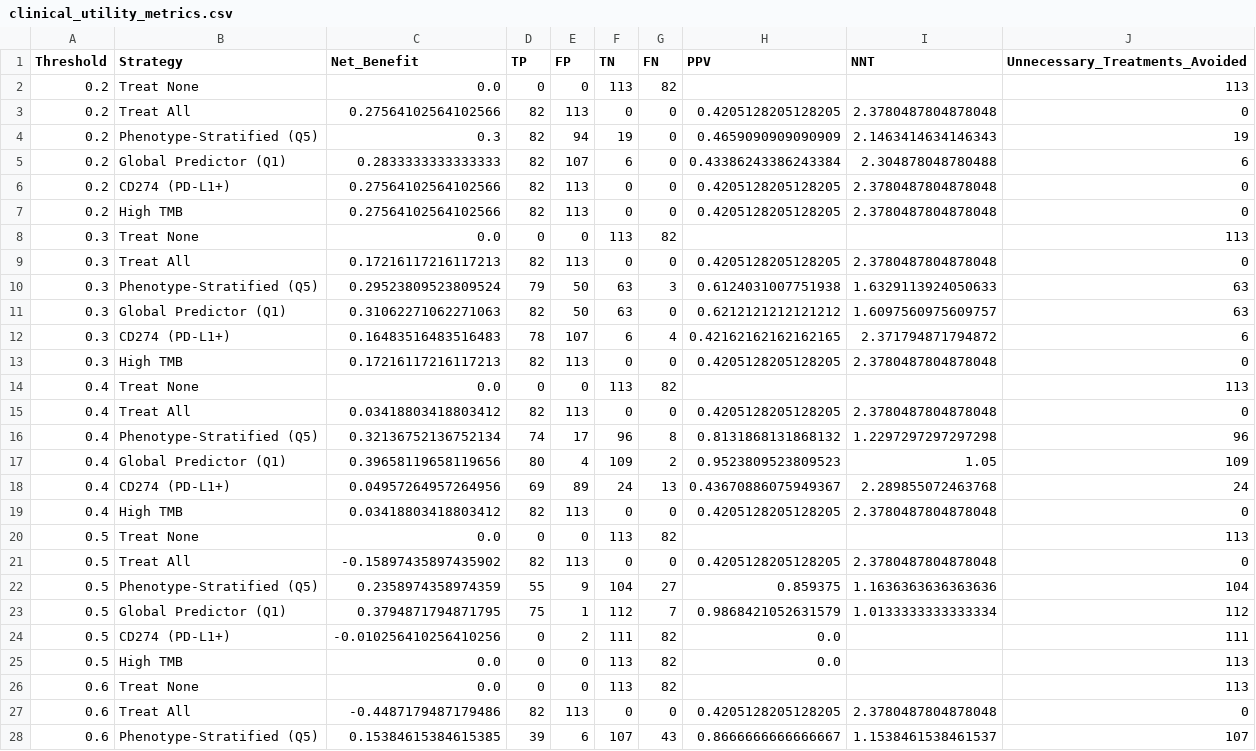
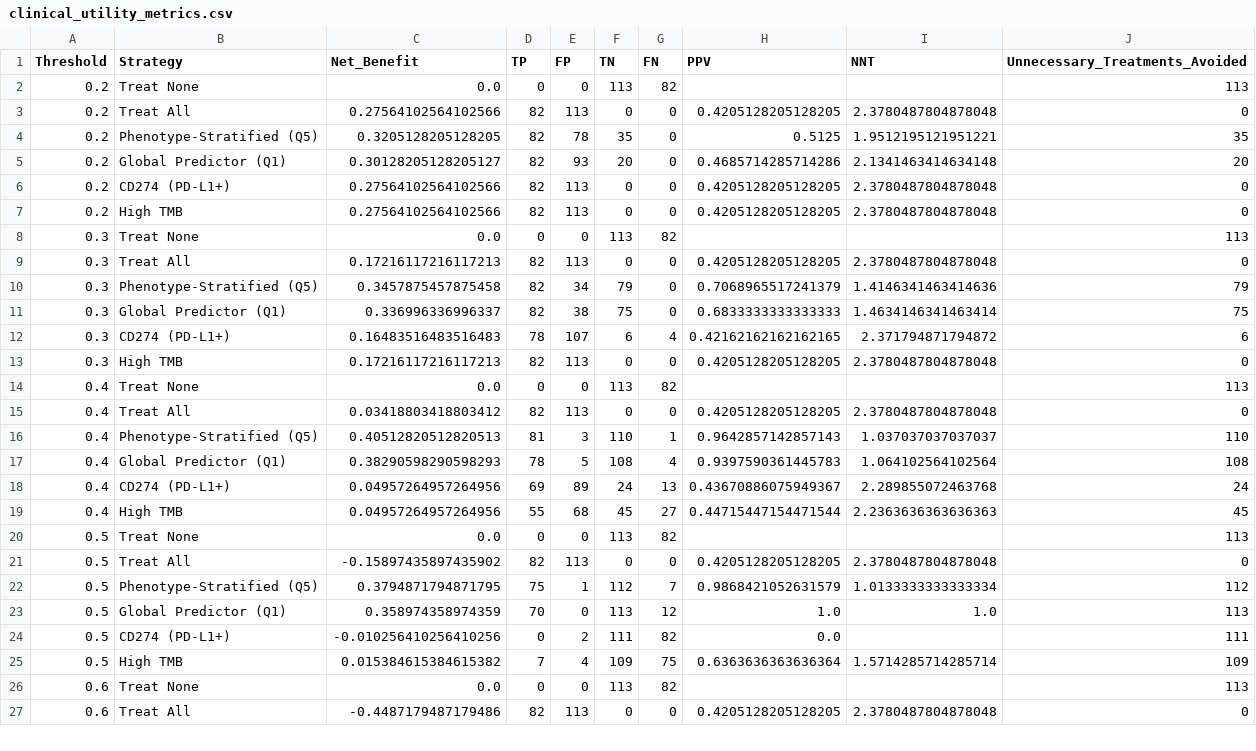
Before and after one commit to gillespieza/melanoma-assignment-3, a CSV file: data/processed/q5/clinical_utility_metrics.csv, drawn as a sheet; only a part is shown; the diff covers the shown part only.

```diff
--- a/data/processed/q5/clinical_utility_metrics.csv
+++ b/data/processed/q5/clinical_utility_metrics.csv
@@ -3,4 +3,4 @@ Threshold,Strategy,Net_Benefit,TP,FP,TN,FN,PPV,NNT,Unnecessary_Treatments_Avoide
 0.2,Treat All,0.27564102564102566,82,113,0,0,0.4205128205128205,2.3780487804878048,0
-0.2,Phenotype-Stratified (Q5),0.3,82,94,19,0,0.4659090909090909,2.1463414634146343,19
-0.2,Global Predictor (Q1),0.2833333333333333,82,107,6,0,0.43386243386243384,2.304878048780488,6
+0.2,Phenotype-Stratified (Q5),0.3205128205128205,82,78,35,0,0.5125,1.9512195121951221,35
+0.2,Global Predictor (Q1),0.30128205128205127,82,93,20,0,0.4685714285714286,2.1341463414634148,20
 0.2,CD274 (PD-L1+),0.27564102564102566,82,113,0,0,0.4205128205128205,2.3780487804878048,0
@@ -9,4 +9,4 @@ Threshold,Strategy,Net_Benefit,TP,FP,TN,FN,PPV,NNT,Unnecessary_Treatments_Avoide
 0.3,Treat All,0.17216117216117213,82,113,0,0,0.4205128205128205,2.3780487804878048,0
-0.3,Phenotype-Stratified (Q5),0.29523809523809524,79,50,63,3,0.6124031007751938,1.6329113924050633,63
-0.3,Global Predictor (Q1),0.31062271062271063,82,50,63,0,0.6212121212121212,1.6097560975609757,63
+0.3,Phenotype-Stratified (Q5),0.3457875457875458,82,34,79,0,0.7068965517241379,1.4146341463414636,79
+0.3,Global Predictor (Q1),0.336996336996337,82,38,75,0,0.6833333333333333,1.4634146341463414,75
 0.3,CD274 (PD-L1+),0.16483516483516483,78,107,6,4,0.42162162162162165,2.371794871794872,6
@@ -15,14 +15,13 @@ Threshold,Strategy,Net_Benefit,TP,FP,TN,FN,PPV,NNT,Unnecessary_Treatments_Avoide
 0.4,Treat All,0.03418803418803412,82,113,0,0,0.4205128205128205,2.3780487804878048,0
-0.4,Phenotype-Stratified (Q5),0.32136752136752134,74,17,96,8,0.8131868131868132,1.2297297297297298,96
-0.4,Global Predictor (Q1),0.39658119658119656,80,4,109,2,0.9523809523809523,1.05,109
+0.4,Phenotype-Stratified (Q5),0.40512820512820513,81,3,110,1,0.9642857142857143,1.037037037037037,110
+0.4,Global Predictor (Q1),0.38290598290598293,78,5,108,4,0.9397590361445783,1.064102564102564,108
 0.4,CD274 (PD-L1+),0.04957264957264956,69,89,24,13,0.43670886075949367,2.289855072463768,24
-0.4,High TMB,0.03418803418803412,82,113,0,0,0.4205128205128205,2.3780487804878048,0
+0.4,High TMB,0.04957264957264956,55,68,45,27,0.44715447154471544,2.2363636363636363,45
 0.5,Treat None,0.0,0,0,113,82,,,113
 0.5,Treat All,-0.15897435897435902,82,113,0,0,0.4205128205128205,2.3780487804878048,0
-0.5,Phenotype-Stratified (Q5),0.2358974358974359,55,9,104,27,0.859375,1.1636363636363636,104
-0.5,Global Predictor (Q1),0.3794871794871795,75,1,112,7,0.9868421052631579,1.0133333333333334,112
+0.5,Phenotype-Stratified (Q5),0.3794871794871795,75,1,112,7,0.9868421052631579,1.0133333333333334,112
+0.5,Global Predictor (Q1),0.358974358974359,70,0,113,12,1.0,1.0,113
 0.5,CD274 (PD-L1+),-0.010256410256410256,0,2,111,82,0.0,,111
-0.5,High TMB,0.0,0,0,113,82,0.0,,113
+0.5,High TMB,0.015384615384615382,7,4,109,75,0.6363636363636364,1.5714285714285714,109
 0.6,Treat None,0.0,0,0,113,82,,,113
 0.6,Treat All,-0.4487179487179486,82,113,0,0,0.4205128205128205,2.3780487804878048,0
-0.6,Phenotype-Stratified (Q5),0.15384615384615385,39,6,107,43,0.8666666666666667,1.1538461538461537,107
```
Also changed, not shown: 2 added rows, 1 removed row and 3 edited cells elsewhere in this file, data/processed/q5/dca_net_benefit.csv, data/processed/q5/subgroup_models_evaluation.csv, 36 other files.
